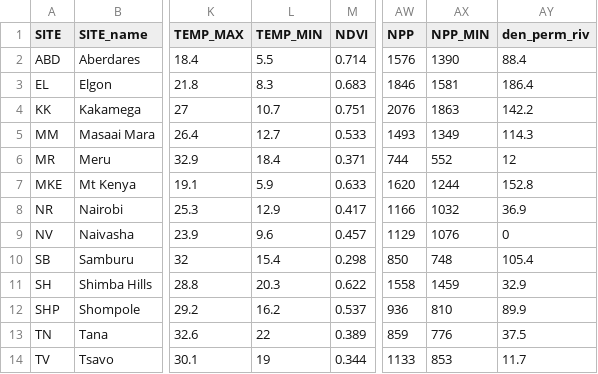
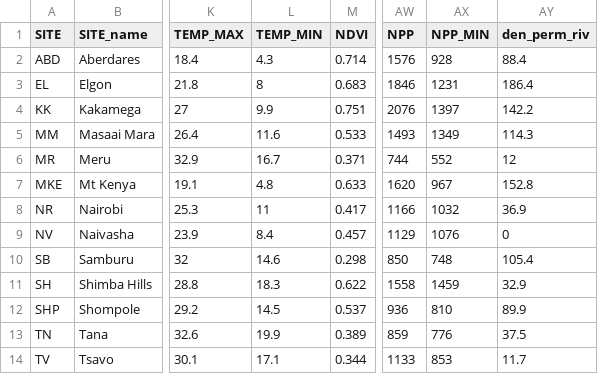
Before and after one commit to zliobaite/paper-Kenya-parks, a CSV file: working_data/data_all.csv, drawn as a sheet; only a part is shown, gaps mark what is left out; the diff names each change by its address in the sheet, - before the commit and + after, or states it on an @@ line.

```diff
--- a/working_data/data_all.csv
+++ b/working_data/data_all.csv
-L2 (TEMP_MIN): 5.5
+L2 (TEMP_MIN): 4.3
-AX2 (NPP_MIN): 1390
+AX2 (NPP_MIN): 928
-L3 (TEMP_MIN): 8.3
+L3 (TEMP_MIN): 8
-AX3 (NPP_MIN): 1581
+AX3 (NPP_MIN): 1231
-L4 (TEMP_MIN): 10.7
+L4 (TEMP_MIN): 9.9
-AX4 (NPP_MIN): 1863
+AX4 (NPP_MIN): 1397
-L5 (TEMP_MIN): 12.7
+L5 (TEMP_MIN): 11.6
-L6 (TEMP_MIN): 18.4
+L6 (TEMP_MIN): 16.7
-L7 (TEMP_MIN): 5.9
+L7 (TEMP_MIN): 4.8
-AX7 (NPP_MIN): 1244
+AX7 (NPP_MIN): 967
-L8 (TEMP_MIN): 12.9
+L8 (TEMP_MIN): 11
-L9 (TEMP_MIN): 9.6
+L9 (TEMP_MIN): 8.4
-L10 (TEMP_MIN): 15.4
+L10 (TEMP_MIN): 14.6
-L11 (TEMP_MIN): 20.3
+L11 (TEMP_MIN): 18.3
-L12 (TEMP_MIN): 16.2
+L12 (TEMP_MIN): 14.5
-L13 (TEMP_MIN): 22
+L13 (TEMP_MIN): 19.9
-L14 (TEMP_MIN): 19
+L14 (TEMP_MIN): 17.1
```
Also changed, not shown: input_data/data_climate.csv, working_data/out_R2_lars_cv.csv, 31 other files.
